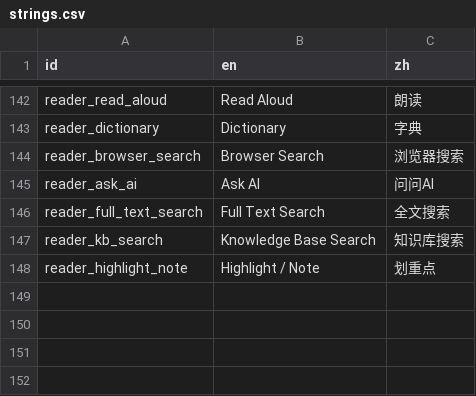
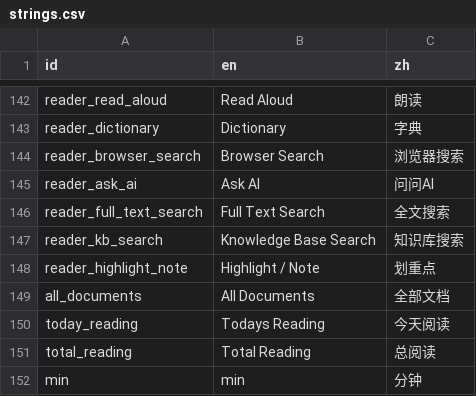
Before and after one commit to xxue-z/Knode, a CSV file: packages/wiki/res/strings.csv, drawn as a sheet; only a part is shown, gaps mark what is left out; the diff names each change by its address in the sheet, - before the commit and + after, or states it on an @@ line.

```diff
--- a/packages/wiki/res/strings.csv
+++ b/packages/wiki/res/strings.csv
+row 149: all_documents | All Documents | 全部文档
+row 150: today_reading | Todays Reading | 今天阅读
+row 151: total_reading | Total Reading | 总阅读
+row 152: min | min | 分钟
```
Also changed, not shown: apps/knode_app/lib/l10n/knode_app_en.csv, packages/wiki/lib/l10n/wiki_en.csv, 12 other files.
